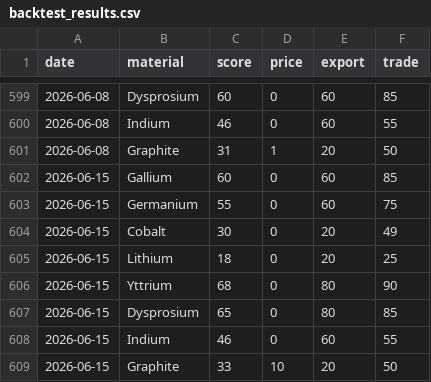
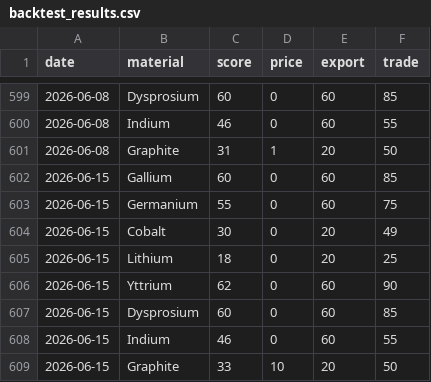
Before and after one commit to malhar-sk/supplywatch, a CSV file: supplywatch/backtest_output/backtest_results.csv, drawn as a sheet; only a part is shown, gaps mark what is left out.

```diff
--- a/supplywatch/backtest_output/backtest_results.csv
+++ b/supplywatch/backtest_output/backtest_results.csv
@@ -605,4 +605,4 @@ date,material,score,price,export,trade
 2026-06-15,Lithium,18,0,20,25
-2026-06-15,Yttrium,68,0,80,90
-2026-06-15,Dysprosium,65,0,80,85
+2026-06-15,Yttrium,62,0,60,90
+2026-06-15,Dysprosium,60,0,60,85
 2026-06-15,Indium,46,0,60,55
```
Also changed, not shown: 11 other files.
